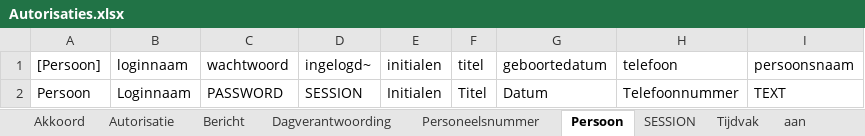
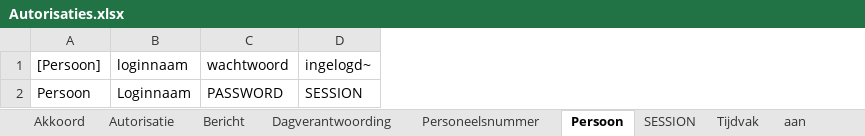
Before and after one commit to AmpersandTarski/ampersand-models, an Excel workbook: NVWA DTV/Autorisaties.xlsx, sheet Persoon, drawn as a sheet; values as stored, in another font and other column widths than the file's, no borders; the diff names each change by its address in the sheet, - before the commit and + after, or states it on an @@ line.

```diff
--- a/NVWA DTV/Autorisaties.xlsx (sheet Persoon)
+++ b/NVWA DTV/Autorisaties.xlsx (sheet Persoon)
-column E (initialen), row 2: Initialen
-column F (titel), row 2: Titel
-column G (geboortedatum), row 2: Datum
-column H (telefoon), row 2: Telefoonnummer
-column I (persoonsnaam), row 2: TEXT
```
Also changed, not shown: NVWA DTV/DTV_populaties.xlsx, 8 other files.
